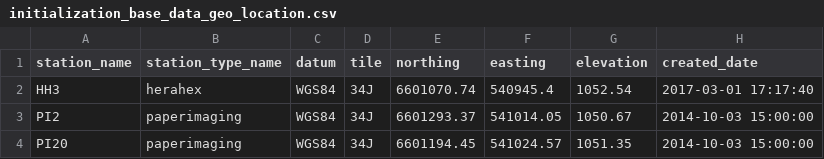
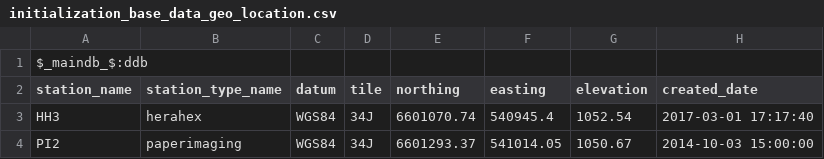
Before and after one commit to HERA-Team/hera_mc, a CSV file: hera_mc/data/initialization_base_data_geo_location.csv, drawn as a sheet; only a part is shown; the shorter side is filled out with more unchanged rows; the diff names each change by its address in the sheet, - before the commit and + after, or states it on an @@ line.

```diff
--- a/hera_mc/data/initialization_base_data_geo_location.csv
+++ b/hera_mc/data/initialization_base_data_geo_location.csv
+row 1: $_maindb_$:ddb
```
Also changed, not shown: hera_mc/data/initialization_base_data_connections.csv, hera_mc/data/initialization_base_data_parts_paper.csv, 7 other files.
